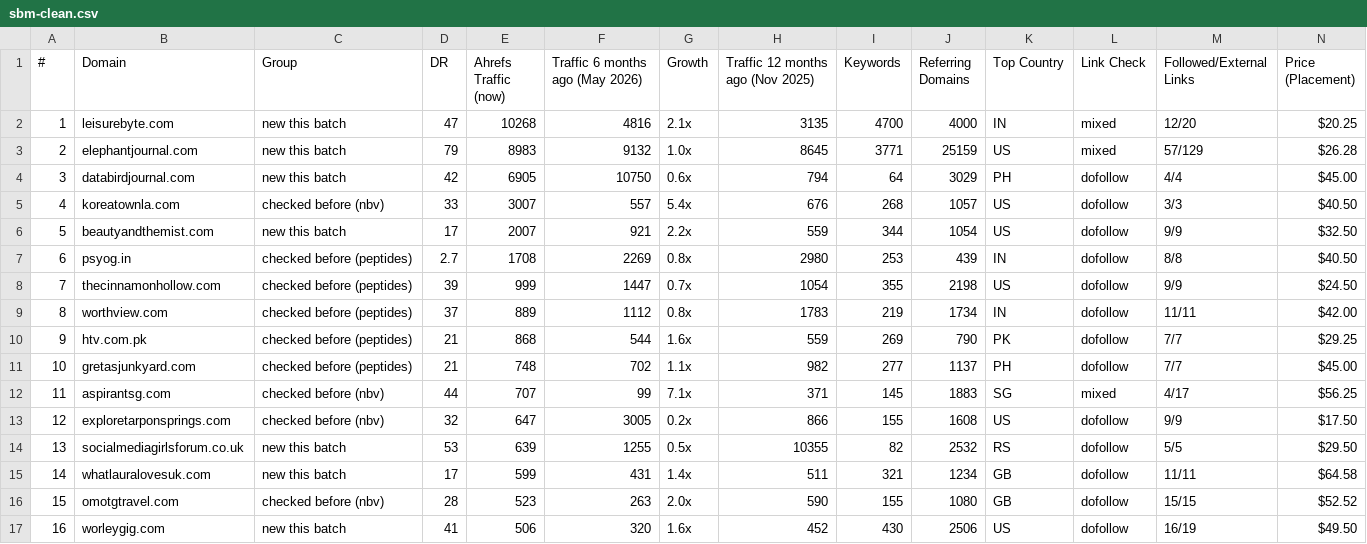
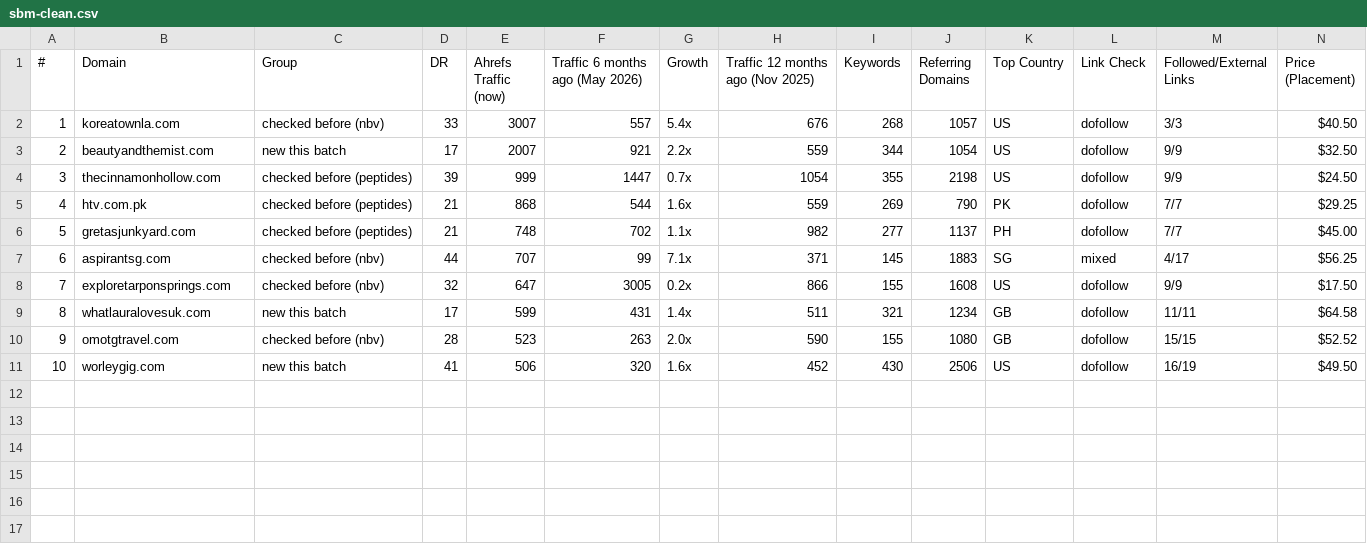
Before and after one commit to algosbiz/seoboost-skillset, a CSV file: domain-audit/batches/sbm-clean.csv, drawn as a sheet; only a part is shown; removed rows and columns are numbered as before the commit, all else as after; rows hold the shown columns only; the diff names each change by its address in the sheet, - before the commit and + after, or states it on an @@ line.

```diff
--- a/domain-audit/batches/sbm-clean.csv
+++ b/domain-audit/batches/sbm-clean.csv
-row 2: 1 | leisurebyte.com | new this batch | 47 | 10268 | 4816 | 2.1x | 3135 | 4700 | 4000 | IN | mixed | 12/20 | $20.25
-row 3: 2 | elephantjournal.com | new this batch | 79 | 8983 | 9132 | 1.0x | 8645 | 3771 | 25159 | US | mixed | 57/129 | $26.28
-row 4: 3 | databirdjournal.com | new this batch | 42 | 6905 | 10750 | 0.6x | 794 | 64 | 3029 | PH | dofollow | 4/4 | $45.00
@@ column A (#) renumbered from row 2 down @@
-row 7: 6 | psyog.in | checked before (peptides) | 2.7 | 1708 | 2269 | 0.8x | 2980 | 253 | 439 | IN | dofollow | 8/8 | $40.50
-row 9: 8 | worthview.com | checked before (peptides) | 37 | 889 | 1112 | 0.8x | 1783 | 219 | 1734 | IN | dofollow | 11/11 | $42.00
-row 14: 13 | socialmediagirlsforum.co.uk | new this batch | 53 | 639 | 1255 | 0.5x | 10355 | 82 | 2532 | RS | dofollow | 5/5 | $29.50
```
Also changed, not shown: domain-audit/batches/sbm-162-breakdown.csv.
